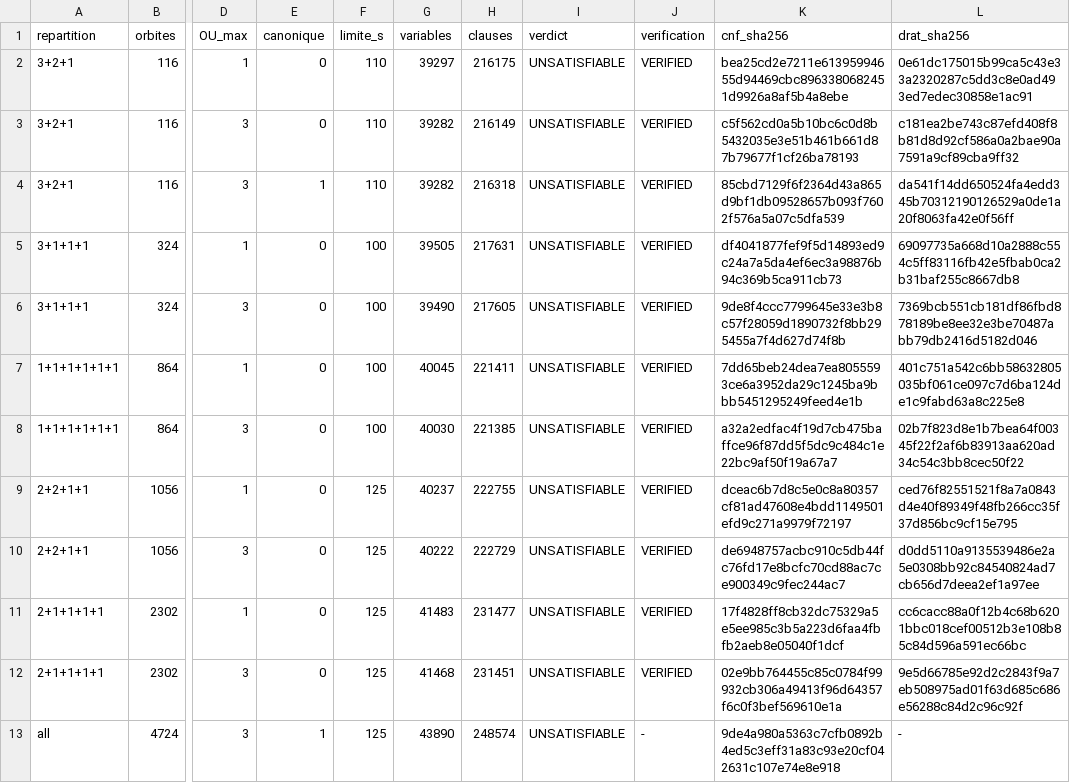
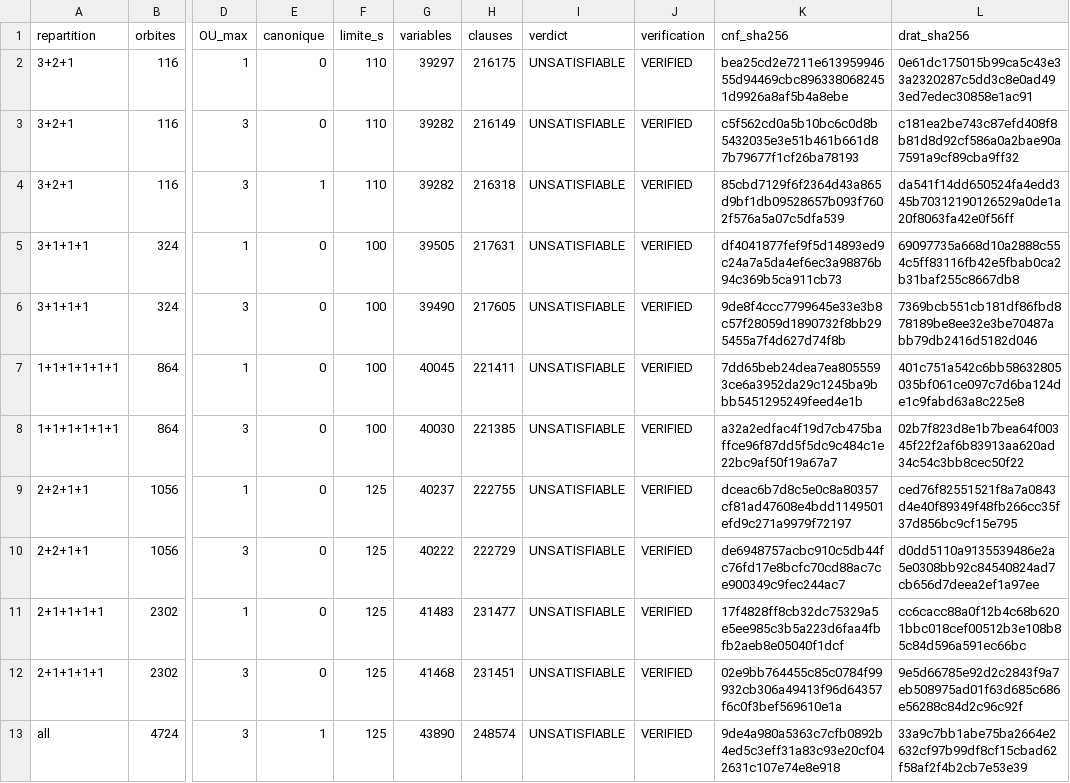
Before and after one commit to Tytyn000/pequalnp-proofs, a TSV file: notes/l-meta-4885-affine/certificats-projection-six-repartitions.tsv, drawn as a sheet; only a part is shown, gaps mark what is left out; the diff names each change by its address in the sheet, - before the commit and + after, or states it on an @@ line.

Commit message:
Record the verified global six-edge DRAT certificate

```diff
--- a/notes/l-meta-4885-affine/certificats-projection-six-repartitions.tsv
+++ b/notes/l-meta-4885-affine/certificats-projection-six-repartitions.tsv
-J13 (verification): -
+J13 (verification): VERIFIED
-L13 (drat_sha256): -
+L13 (drat_sha256): 33a9c7bb1abe75ba2664e2632cf97b99df8cf15cbad62f58af2f4b2cb7e53e39
```
